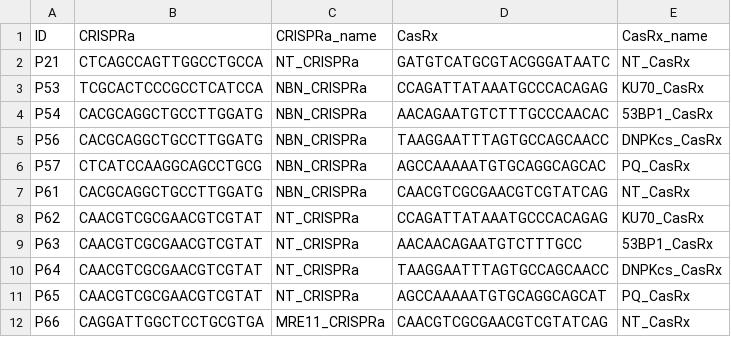
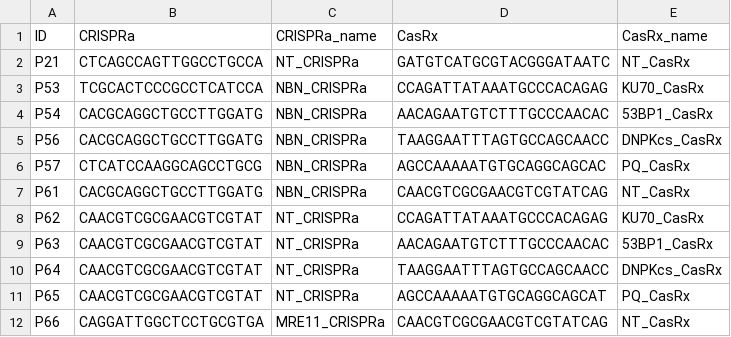
Before and after one commit to S-Zhang-Lab/PAIR-manuscript-code, a CSV file: perturb-seq/code/PAIR_extraction/PAIR_perturb_whitelist.csv, drawn as a sheet.

Commit message:
check PAIR raw counts

```diff
--- a/perturb-seq/code/PAIR_extraction/PAIR_perturb_whitelist.csv
+++ b/perturb-seq/code/PAIR_extraction/PAIR_perturb_whitelist.csv
@@ -8,3 +8,3 @@ P61,CACGCAGGCTGCCTTGGATG,NBN_CRISPRa,CAACGTCGCGAACGTCGTATCAG,NT_CasRx
 P62,CAACGTCGCGAACGTCGTAT,NT_CRISPRa,CCAGATTATAAATGCCCACAGAG,KU70_CasRx
-P63,CAACGTCGCGAACGTCGTAT,NT_CRISPRa,AACAACAGAATGTCTTTGCC,53BP1_CasRx
+P63,CAACGTCGCGAACGTCGTAT,NT_CRISPRa,AACAGAATGTCTTTGCCCAACAC,53BP1_CasRx
 P64,CAACGTCGCGAACGTCGTAT,NT_CRISPRa,TAAGGAATTTAGTGCCAGCAACC,DNPKcs_CasRx
```
Also changed, not shown: 3 other files.
